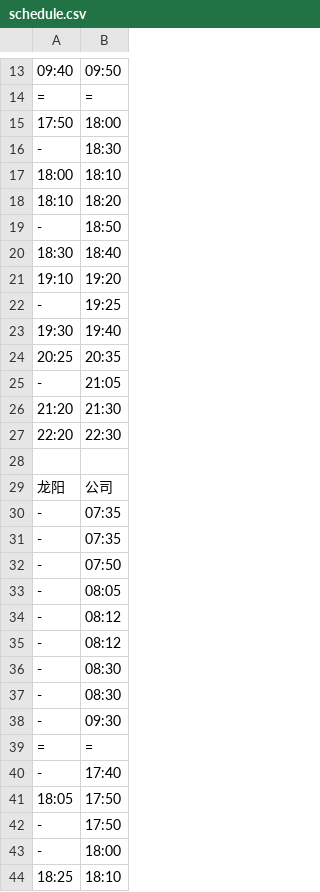
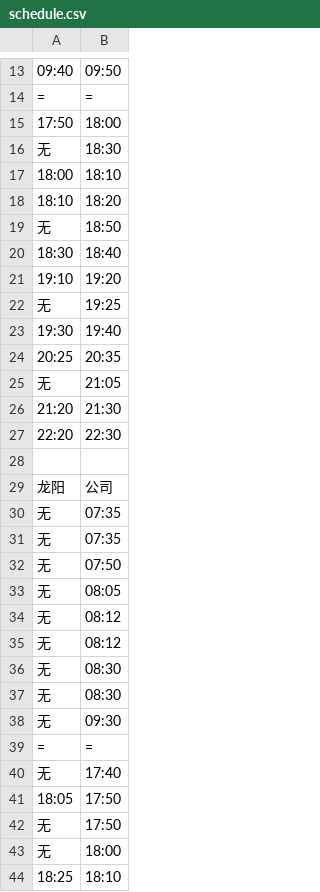
Before and after one commit to tadegenban/SBUS, a CSV file: schedule.csv, drawn as a sheet; only a part is shown, gaps mark what is left out; the diff covers the shown part only; the diff names each change by its address in the sheet, - before the commit and + after, or states it on an @@ line.

```diff
--- a/schedule.csv
+++ b/schedule.csv
-A16: -
+A16: 无
-A19: -
+A19: 无
-A22: -
+A22: 无
-A25: -
+A25: 无
-A30:A38: -
+A30:A38: 无
-A40: -
+A40: 无
-A42:A43: -
+A42:A43: 无
```
Also changed, not shown: 15 edited cells elsewhere in this file, 1 other file.
